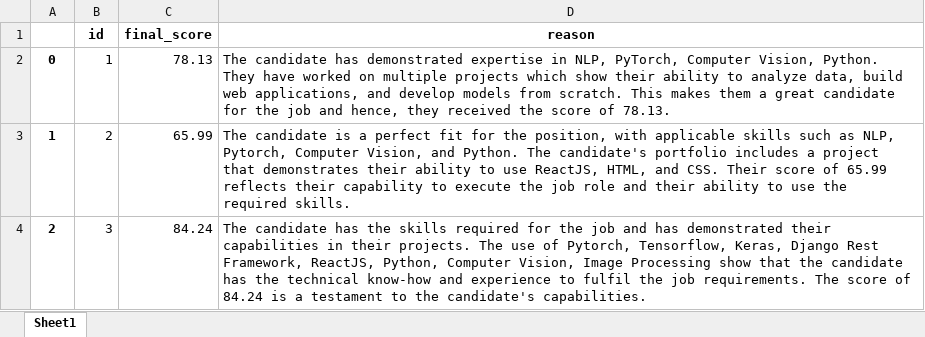
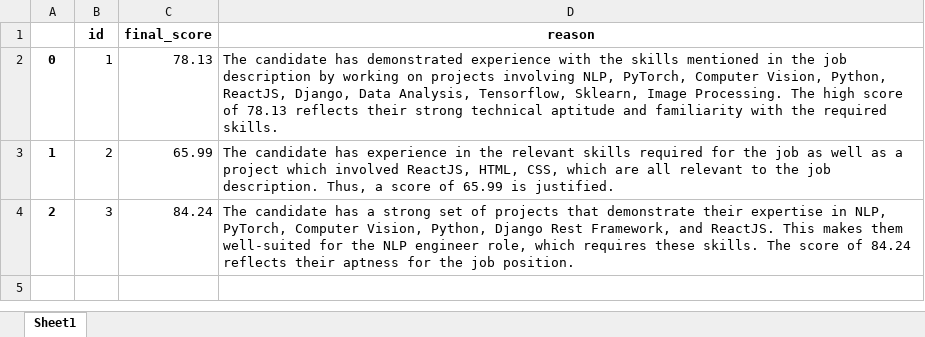
Before and after one commit to Shubh-Goyal-07/resume_matching, an Excel workbook: approach2_exp/results/jdk_3.xlsx, sheet Sheet1, drawn as a sheet; values as stored, in another font and other column widths than the file's, no borders; the diff names each change by its address in the sheet, - before the commit and + after, or states it on an @@ line.

```diff
--- a/approach2_exp/results/jdk_3.xlsx (sheet Sheet1)
+++ b/approach2_exp/results/jdk_3.xlsx (sheet Sheet1)
-D2 (reason): …has demonstrated expertise in NLP, PyTorch, Computer Vision, Python. They have worked on multiple projects which show their ability to analyze data, build web applications, and develop models from scratch. This makes them a great candidate for the job and hence, they received the score of 78.13.
+D2 (reason): …has demonstrated experience with the skills mentioned in the job description by working on projects involving NLP, PyTorch, Computer Vision, Python, ReactJS, Django, Data Analysis, Tensorflow, Sklearn, Image Processing. The high score of 78.13 reflects their strong technical aptitude and familiarity with the required skills.
-D3 (reason): The candidate is a perfect fit for the position, with applicable skills such as NLP, Pytorch, Computer Vision, and Python. The candidate's portfolio includes a project that demonstrates their ability to use ReactJS, HTML, and CSS. Their score of 65.99 reflects their capability to execute the job role and their ability to use the required skills.
+D3 (reason): The candidate has experience in the relevant skills required for the job as well as a project which involved ReactJS, HTML, CSS, which are all relevant to the job description. Thus, a score of 65.99 is justified.
-D4 (reason): …candidate has the skills required for the job and has demonstrated their capabilities in their projects. The use of Pytorch, Tensorflow, Keras, Django Rest Framework, ReactJS, Python, Computer Vision, Image Processing show that the candidate has the technical know-how and experience to fulfil the job requirements. The score of 84.24 is a testament to the candidate's capabilities.
+D4 (reason): …candidate has a strong set of projects that demonstrate their expertise in NLP, PyTorch, Computer Vision, Python, Django Rest Framework, and ReactJS. This makes them well-suited for the NLP engineer role, which requires these skills. The score of 84.24 reflects their aptness for the job position.
```
Also changed, not shown: approach2_exp/results/jdk_1.xlsx, approach2_exp/results/jdk_2.xlsx, 5 other files.
